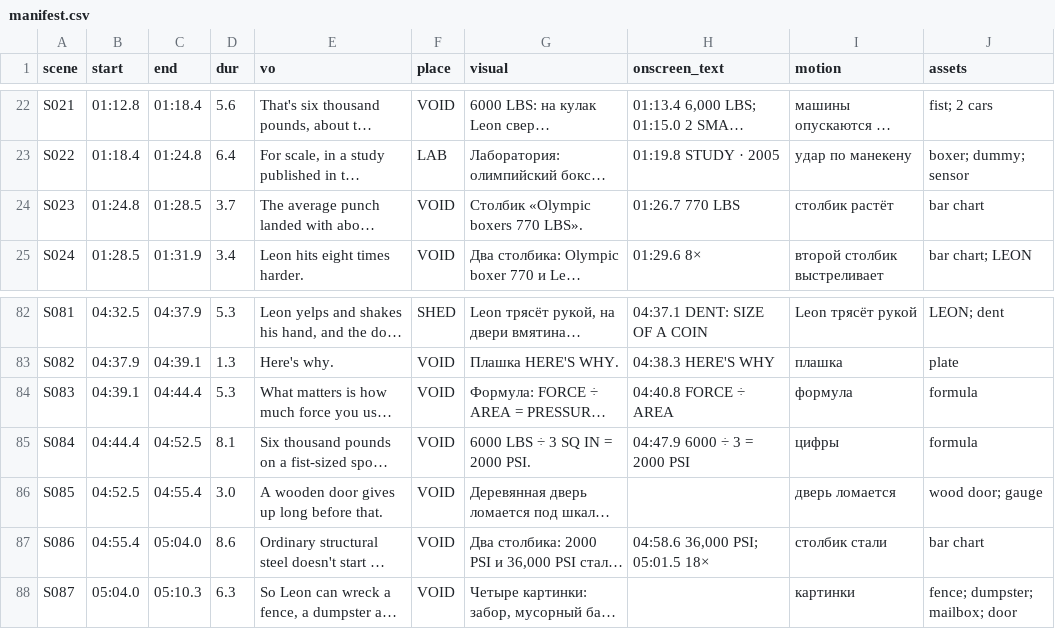
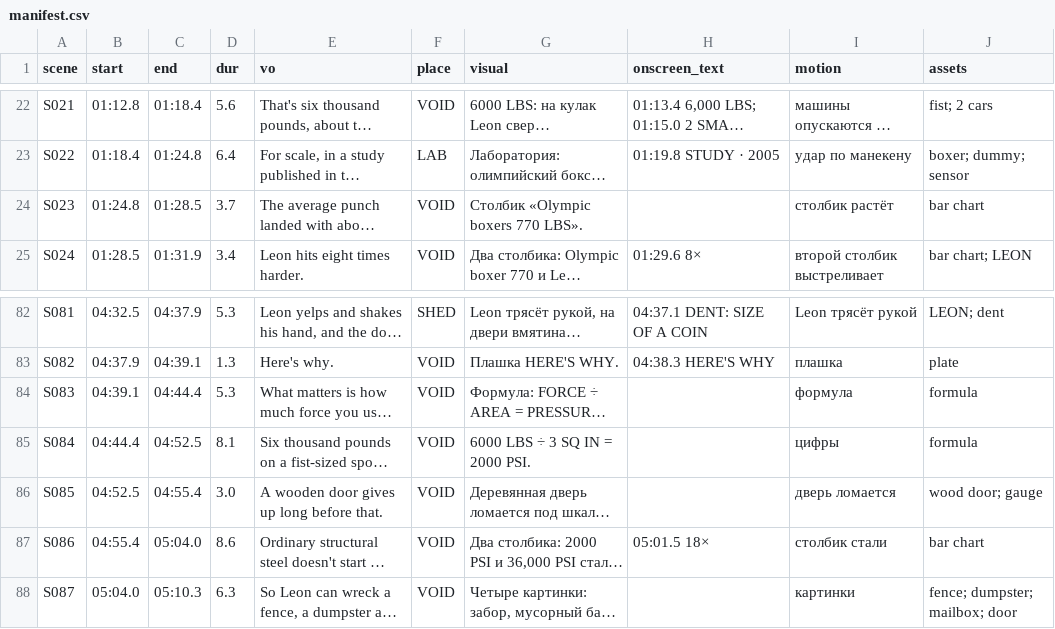
Before and after one commit to Maxim771177/stick_what_if, a CSV file: ролики/11 - What If Your Punch Hit With 3 Tons of Force/manifest.csv, drawn as a sheet; only a part is shown, gaps mark what is left out; long unchanged cells end in …; the diff names each change by its address in the sheet, - before the commit and + after, or states it on an @@ line.

```diff
--- a/ролики/11 - What If Your Punch Hit With 3 Tons of Force/manifest.csv
+++ b/ролики/11 - What If Your Punch Hit With 3 Tons of Force/manifest.csv
-H24 (onscreen_text): 01:26.7 770 LBS
+H24 (onscreen_text): (empty)
-H84 (onscreen_text): 04:40.8 FORCE ÷ AREA
+H84 (onscreen_text): (empty)
-H85 (onscreen_text): 04:47.9 6000 ÷ 3 = 2000 PSI
+H85 (onscreen_text): (empty)
-H87 (onscreen_text): 04:58.6 36,000 PSI; 05:01.5 18×
+H87 (onscreen_text): 05:01.5 18×
```
Also changed, not shown: 8 other files.
